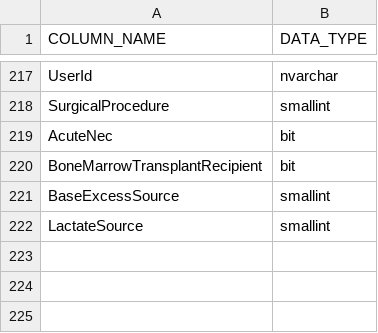
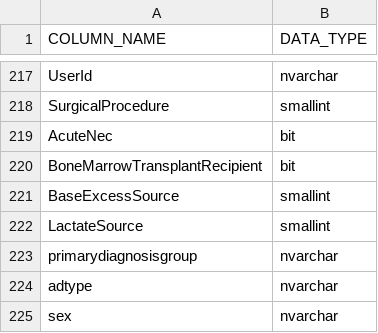
Before and after one commit to maya70/Qualdashv1, a CSV file: data/picanet_meta.csv, drawn as a sheet; only a part is shown, gaps mark what is left out.

```diff
--- a/data/picanet_meta.csv
+++ b/data/picanet_meta.csv
@@ -222 +222,4 @@ BaseExcessSource,smallint
 LactateSource,smallint
+primarydiagnosisgroup,nvarchar
+adtype,nvarchar
+sex,nvarchar
```
Also changed, not shown: 5 other files.
